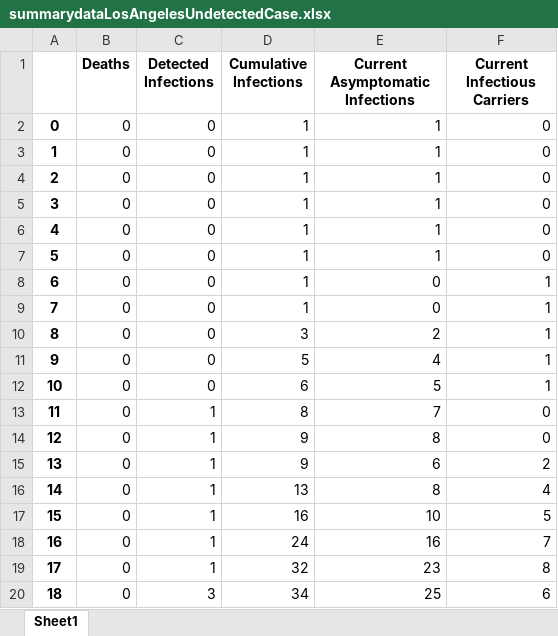
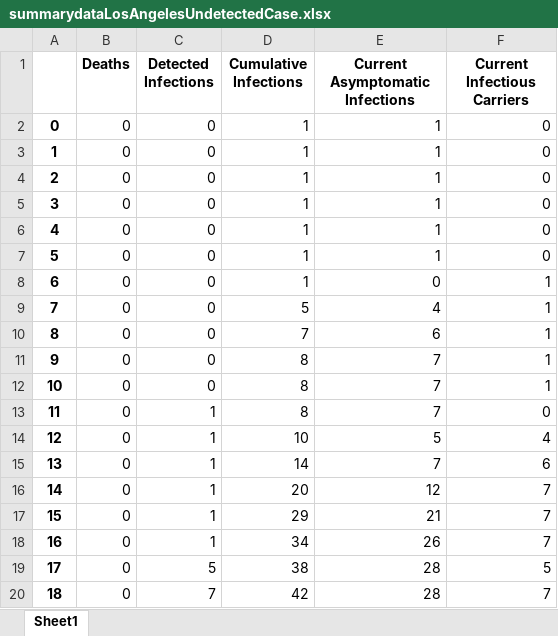
Before and after one commit to dfpena/epidemic-simulation-pygame, an Excel workbook: summarydataLosAngelesUndetectedCase.xlsx, sheet Sheet1, drawn as a sheet; only a part is shown; values as stored, in another font and other column widths than the file's, no borders; the diff covers the shown part only; the diff names each change by its address in the sheet, - before the commit and + after, or states it on an @@ line.

```diff
--- a/summarydataLosAngelesUndetectedCase.xlsx (sheet Sheet1)
+++ b/summarydataLosAngelesUndetectedCase.xlsx (sheet Sheet1)
-D9 (Cumulative Infections): 1
+D9 (Cumulative Infections): 5
-E9 (Current Asymptomatic Infections): 0
+E9 (Current Asymptomatic Infections): 4
-D10 (Cumulative Infections): 3
+D10 (Cumulative Infections): 7
-E10 (Current Asymptomatic Infections): 2
+E10 (Current Asymptomatic Infections): 6
-D11 (Cumulative Infections): 5
+D11 (Cumulative Infections): 8
-E11 (Current Asymptomatic Infections): 4
+E11 (Current Asymptomatic Infections): 7
-D12 (Cumulative Infections): 6
+D12 (Cumulative Infections): 8
-E12 (Current Asymptomatic Infections): 5
+E12 (Current Asymptomatic Infections): 7
-D14 (Cumulative Infections): 9
+D14 (Cumulative Infections): 10
-E14 (Current Asymptomatic Infections): 8
+E14 (Current Asymptomatic Infections): 5
-F14 (Current Infectious Carriers): 0
+F14 (Current Infectious Carriers): 4
-D15 (Cumulative Infections): 9
+D15 (Cumulative Infections): 14
-E15 (Current Asymptomatic Infections): 6
+E15 (Current Asymptomatic Infections): 7
-F15 (Current Infectious Carriers): 2
+F15 (Current Infectious Carriers): 6
-D16 (Cumulative Infections): 13
+D16 (Cumulative Infections): 20
-E16 (Current Asymptomatic Infections): 8
+E16 (Current Asymptomatic Infections): 12
-F16 (Current Infectious Carriers): 4
+F16 (Current Infectious Carriers): 7
-D17 (Cumulative Infections): 16
+D17 (Cumulative Infections): 29
-E17 (Current Asymptomatic Infections): 10
+E17 (Current Asymptomatic Infections): 21
-F17 (Current Infectious Carriers): 5
+F17 (Current Infectious Carriers): 7
-D18 (Cumulative Infections): 24
+D18 (Cumulative Infections): 34
-E18 (Current Asymptomatic Infections): 16
+E18 (Current Asymptomatic Infections): 26
-C19 (Detected Infections): 1
+C19 (Detected Infections): 5
-D19 (Cumulative Infections): 32
+D19 (Cumulative Infections): 38
-E19 (Current Asymptomatic Infections): 23
+E19 (Current Asymptomatic Infections): 28
-F19 (Current Infectious Carriers): 8
+F19 (Current Infectious Carriers): 5
-C20 (Detected Infections): 3
+C20 (Detected Infections): 7
-D20 (Cumulative Infections): 34
+D20 (Cumulative Infections): 42
-E20 (Current Asymptomatic Infections): 25
+E20 (Current Asymptomatic Infections): 28
-F20 (Current Infectious Carriers): 6
+F20 (Current Infectious Carriers): 7
```
Also changed, not shown: 56 edited cells elsewhere in this sheet, 3 other files.
